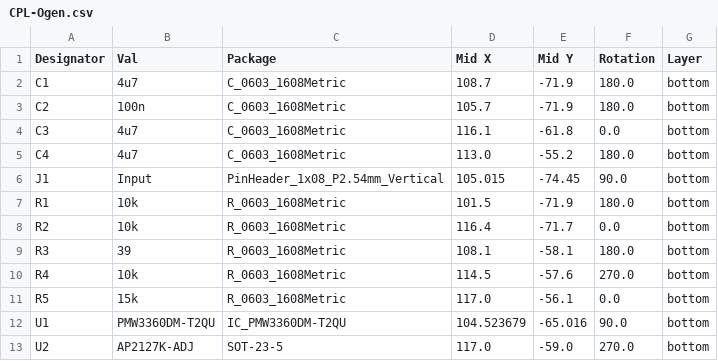
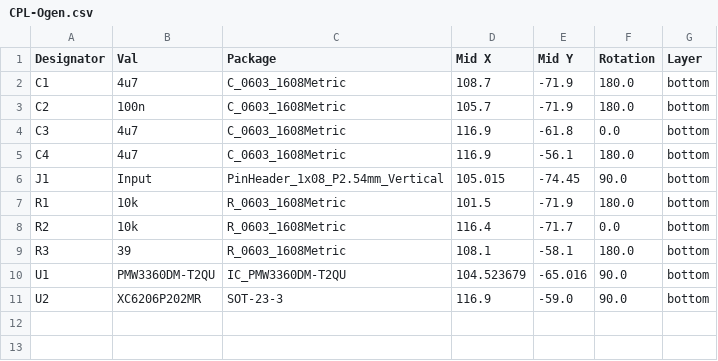
Before and after one commit to Ariamelon/Ogen, a CSV file: Production/CPL-Ogen.csv, drawn as a sheet.

```diff
--- a/Production/CPL-Ogen.csv
+++ b/Production/CPL-Ogen.csv
@@ -3,4 +3,4 @@ C1,4u7,C_0603_1608Metric,108.7,-71.9,180.0,bottom
 C2,100n,C_0603_1608Metric,105.7,-71.9,180.0,bottom
-C3,4u7,C_0603_1608Metric,116.1,-61.8,0.0,bottom
-C4,4u7,C_0603_1608Metric,113.0,-55.2,180.0,bottom
+C3,4u7,C_0603_1608Metric,116.9,-61.8,0.0,bottom
+C4,4u7,C_0603_1608Metric,116.9,-56.1,180.0,bottom
 J1,Input,PinHeader_1x08_P2.54mm_Vertical,105.015,-74.45,90.0,bottom
@@ -9,5 +9,3 @@ R2,10k,R_0603_1608Metric,116.4,-71.7,0.0,bottom
 R3,39,R_0603_1608Metric,108.1,-58.1,180.0,bottom
-R4,10k,R_0603_1608Metric,114.5,-57.6,270.0,bottom
-R5,15k,R_0603_1608Metric,117.0,-56.1,0.0,bottom
 U1,PMW3360DM-T2QU,IC_PMW3360DM-T2QU,104.523679,-65.016,90.0,bottom
-U2,AP2127K-ADJ,SOT-23-5,117.0,-59.0,270.0,bottom
+U2,XC6206P202MR,SOT-23-3,116.9,-59.0,90.0,bottom
```
Also changed, not shown: Production/BOM-Ogen.csv, 18 other files.
